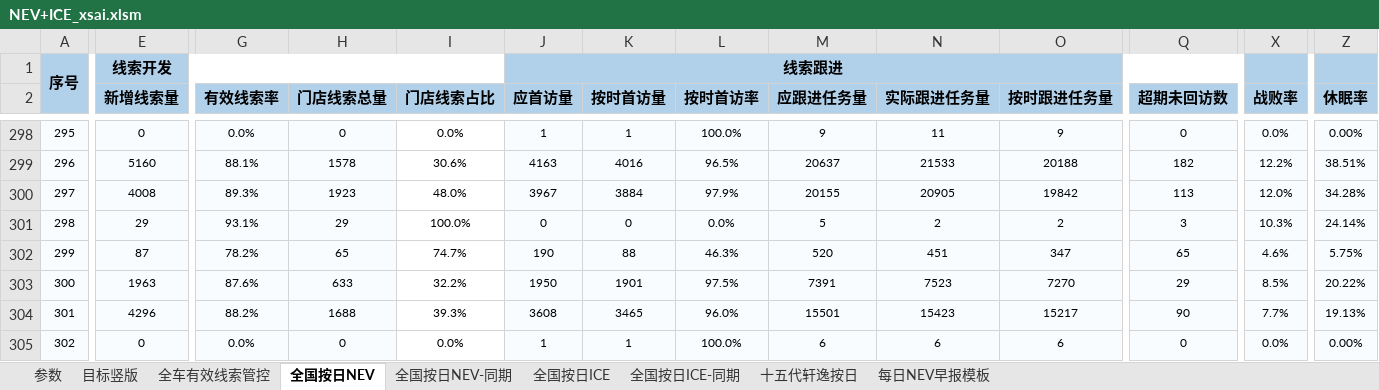
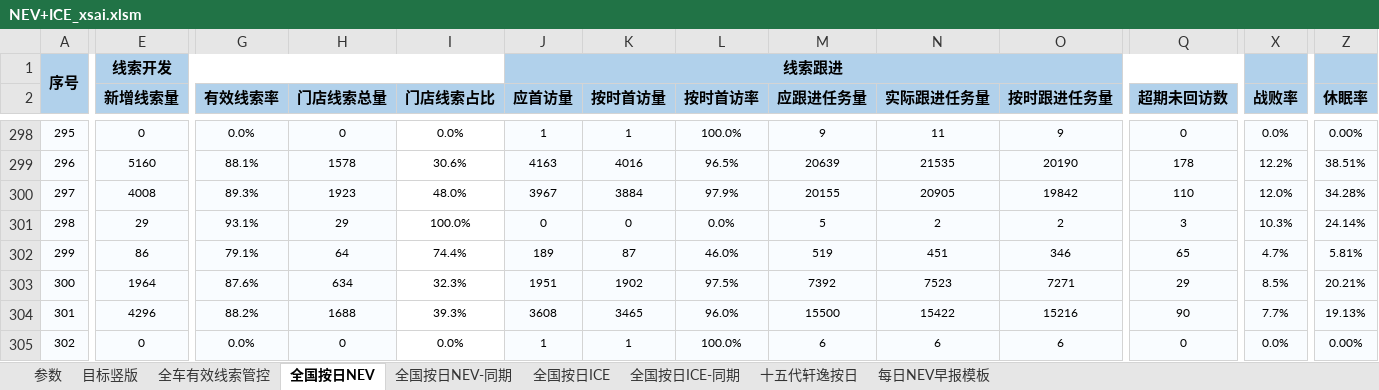
Before and after one commit to Django604/AI_Digest, an Excel workbook: data/source/NEV+ICE_xsai.xlsm, sheet 全国按日NEV, drawn as a sheet; only a part is shown, gaps mark what is left out; values as stored, in another font and other column widths than the file's, no borders; the diff covers the shown part only; the diff names each change by its address in the sheet, - before the commit and + after, or states it on an @@ line.

```diff
--- a/data/source/NEV+ICE_xsai.xlsm (sheet 全国按日NEV)
+++ b/data/source/NEV+ICE_xsai.xlsm (sheet 全国按日NEV)
-M299 (应跟进任务量): 20637
+M299 (应跟进任务量): 20639
-N299 (实际跟进任务量): 21533
+N299 (实际跟进任务量): 21535
-O299 (按时跟进任务量): 20188
+O299 (按时跟进任务量): 20190
-Q299 (超期未回访数): 182
+Q299 (超期未回访数): 178
-Q300 (超期未回访数): 113
+Q300 (超期未回访数): 110
-E302 (新增线索量): 87
+E302 (新增线索量): 86
-G302 (有效线索率): 78.2%
+G302 (有效线索率): 79.1%
-H302 (门店线索总量): 65
+H302 (门店线索总量): 64
-I302 (门店线索占比): 74.7%
+I302 (门店线索占比): 74.4%
-J302 (应首访量): 190
+J302 (应首访量): 189
-K302 (按时首访量): 88
+K302 (按时首访量): 87
-L302 (按时首访率): 46.3%
+L302 (按时首访率): 46.0%
-M302 (应跟进任务量): 520
+M302 (应跟进任务量): 519
-O302 (按时跟进任务量): 347
+O302 (按时跟进任务量): 346
-X302 (战败率): 4.6%
+X302 (战败率): 4.7%
-Z302 (休眠率): 5.75%
+Z302 (休眠率): 5.81%
-E303 (新增线索量): 1963
+E303 (新增线索量): 1964
-H303 (门店线索总量): 633
+H303 (门店线索总量): 634
-I303 (门店线索占比): 32.2%
+I303 (门店线索占比): 32.3%
-J303 (应首访量): 1950
+J303 (应首访量): 1951
-K303 (按时首访量): 1901
+K303 (按时首访量): 1902
-M303 (应跟进任务量): 7391
+M303 (应跟进任务量): 7392
-O303 (按时跟进任务量): 7270
+O303 (按时跟进任务量): 7271
-Z303 (休眠率): 20.22%
+Z303 (休眠率): 20.21%
-M304 (应跟进任务量): 15501
+M304 (应跟进任务量): 15500
-N304 (实际跟进任务量): 15423
+N304 (实际跟进任务量): 15422
-O304 (按时跟进任务量): 15217
+O304 (按时跟进任务量): 15216
```
Also changed, not shown: 916 edited cells elsewhere in this sheet, data/source/NEV+ICE_ldai.xlsm, 5 other files.
